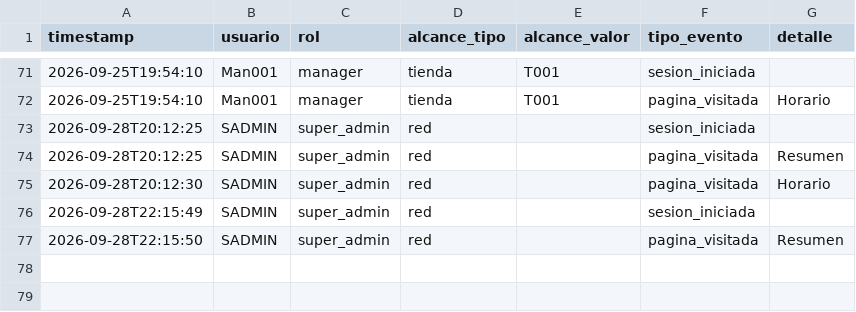
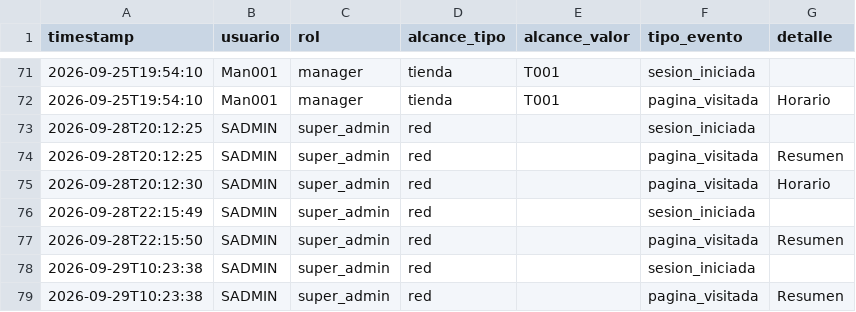
Before and after one commit to MRNR1983/AlveaMVP, a CSV file: data/auditoria.csv, drawn as a sheet; only a part is shown, gaps mark what is left out; the diff names each change by its address in the sheet, - before the commit and + after, or states it on an @@ line.

Commit message:
datos: auditoria.csv

```diff
--- a/data/auditoria.csv
+++ b/data/auditoria.csv
+row 78: 2026-09-29T10:23:38 | SADMIN | super_admin | red |  | sesion_iniciada
+row 79: 2026-09-29T10:23:38 | SADMIN | super_admin | red |  | pagina_visitada | Resumen
```
